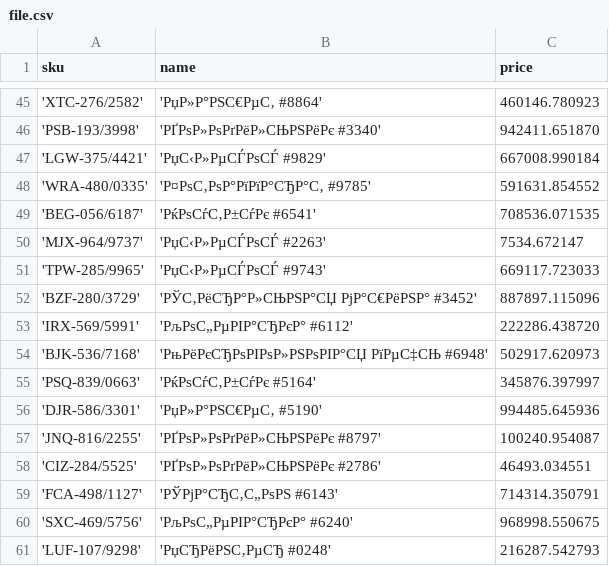
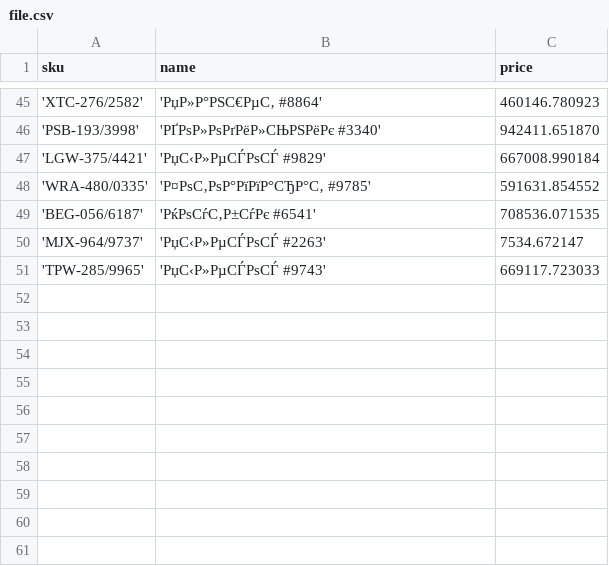
Before and after one commit to 4T-devs/sorting-app, a CSV file: results/file.csv, drawn as a sheet; only a part is shown, gaps mark what is left out; the diff names each change by its address in the sheet, - before the commit and + after, or states it on an @@ line.

Commit message:
Update file.csv

```diff
--- a/results/file.csv
+++ b/results/file.csv
-row 52: 'BZF-280/3729' | 'РЎС‚РёСЂР°Р»СЊРЅР°СЏ РјР°С€РёРЅР° #3452' | 887897.115096
-row 53: 'IRX-569/5991' | 'РљРѕС„РµРІР°СЂРєР° #6112' | 222286.438720
-row 54: 'BJK-536/7168' | 'РњРёРєСЂРѕРІРѕР»РЅРѕРІР°СЏ РїРµС‡СЊ #6948' | 502917.620973
-row 55: 'PSQ-839/0663' | 'РќРѕСѓС‚Р±СѓРє #5164' | 345876.397997
-row 56: 'DJR-586/3301' | 'РџР»Р°РЅС€РµС‚ #5190' | 994485.645936
-row 57: 'JNQ-816/2255' | 'РҐРѕР»РѕРґРёР»СЊРЅРёРє #8797' | 100240.954087
-row 58: 'CIZ-284/5525' | 'РҐРѕР»РѕРґРёР»СЊРЅРёРє #2786' | 46493.034551
-row 59: 'FCA-498/1127' | 'РЎРјР°СЂС‚С„РѕРЅ #6143' | 714314.350791
-row 60: 'SXC-469/5756' | 'РљРѕС„РµРІР°СЂРєР° #6240' | 968998.550675
-row 61: 'LUF-107/9298' | 'РџСЂРёРЅС‚РµСЂ #0248' | 216287.542793
```
